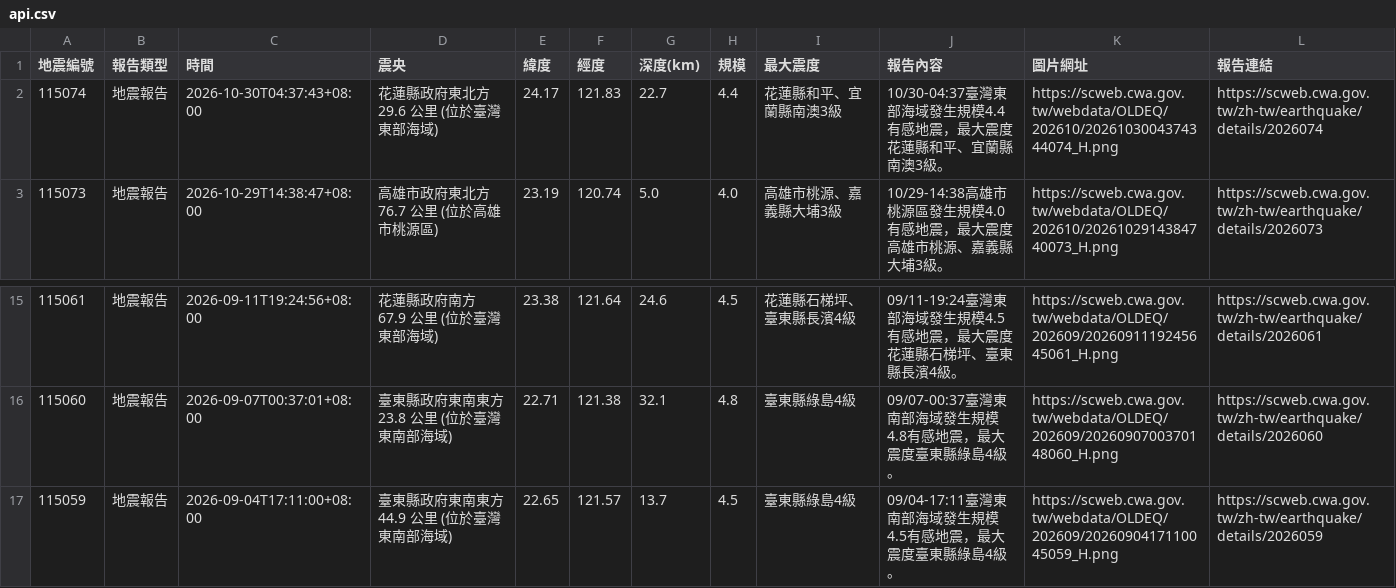
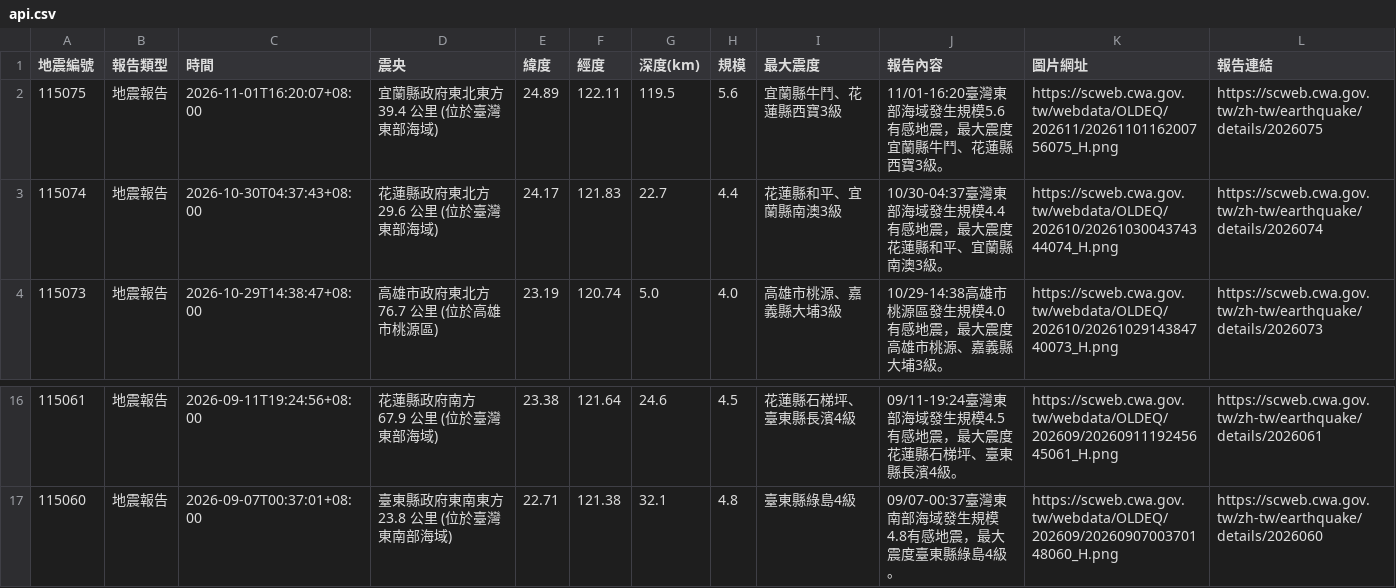
Before and after one commit to 1101248/1101248-cs381midterm, a CSV file: api.csv, drawn as a sheet; only a part is shown, gaps mark what is left out.

```diff
--- a/api.csv
+++ b/api.csv
@@ -1,2 +1,3 @@
 地震編號,報告類型,時間,震央,緯度,經度,深度(km),規模,最大震度,報告內容,圖片網址,報告連結
+115075,地震報告,2026-11-01T16:20:07+08:00,宜蘭縣政府東北東方  39.4  公里 (位於臺灣東部海域),24.89,122.11,119.5,5.6,宜蘭縣牛鬥、花蓮縣西寶3級,11/01-16:20臺灣東部海域發生規模5.6有感地震，最大震度宜蘭縣牛鬥、花蓮縣西寶3級。,https://scweb.cwa.gov.tw/webdata/OLDEQ/202611/2026110116200756075_H.png,https://scweb.cwa.gov.tw/zh-tw/earthquake/details/2026075
 115074,地震報告,2026-10-30T04:37:43+08:00,花蓮縣政府東北方  29.6  公里 (位於臺灣東部海域),24.17,121.83,22.7,4.4,花蓮縣和平、宜蘭縣南澳3級,10/30-04:37臺灣東部海域發生規模4.4有感地震，最大震度花蓮縣和平、宜蘭縣南澳3級。,https://scweb.cwa.gov.tw/webdata/OLDEQ/202610/2026103004374344074_H.png,https://scweb.cwa.gov.tw/zh-tw/earthquake/details/2026074
@@ -16,2 +17 @@
 115060,地震報告,2026-09-07T00:37:01+08:00,臺東縣政府東南東方  23.8  公里 (位於臺灣東南部海域),22.71,121.38,32.1,4.8,臺東縣綠島4級,09/07-00:37臺灣東南部海域發生規模4.8有感地震，最大震度臺東縣綠島4級。,https://scweb.cwa.gov.tw/webdata/OLDEQ/202609/2026090700370148060_H.png,https://scweb.cwa.gov.tw/zh-tw/earthquake/details/2026060
-115059,地震報告,2026-09-04T17:11:00+08:00,臺東縣政府東南東方  44.9  公里 (位於臺灣東南部海域),22.65,121.57,13.7,4.5,臺東縣綠島4級,09/04-17:11臺灣東南部海域發生規模4.5有感地震，最大震度臺東縣綠島4級。,https://scweb.cwa.gov.tw/webdata/OLDEQ/202609/2026090417110045059_H.png,https://scweb.cwa.gov.tw/zh-tw/earthquake/details/2026059
```
Also changed, not shown: 1 other file.
